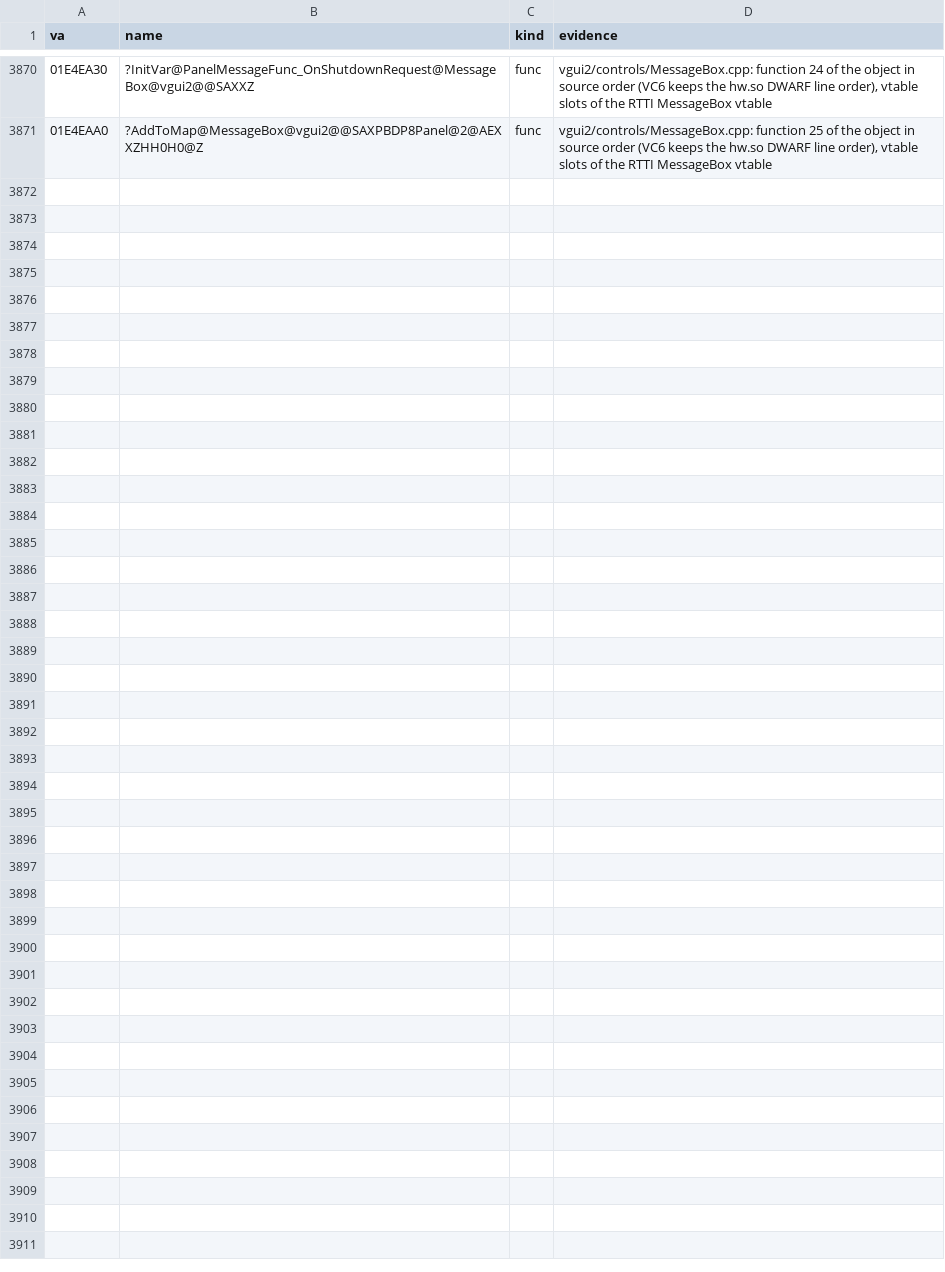
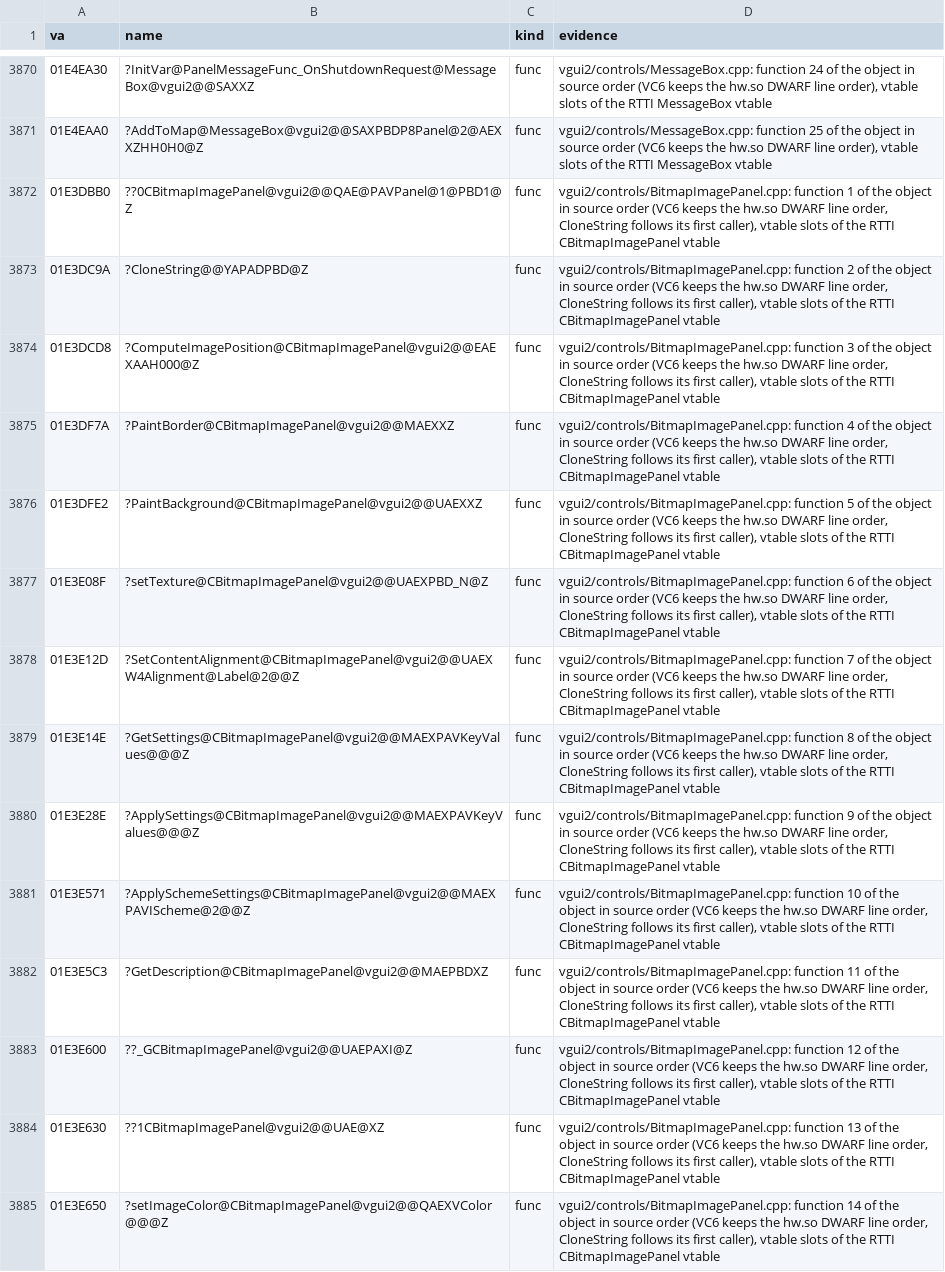
Before and after one commit to caixax/DeCoF, a CSV file: tools/symbols/hw_manual.csv, drawn as a sheet; only a part is shown, gaps mark what is left out.

Commit message:
hw: vgui2 controls BitmapImagePanel.cpp 14 of 14, also GameUI.dll 13 of 13 (MATCHED, 100%)
CBitmapImagePanel written from the assembly and the hw.so DWARF (new header BitmapImagePanel.h): no message map, implicit destructor (the image and color names leak), setImageColor is a non-virtual inline, the static CloneString helper follows the constructor. The alignment bugs of the original are kept (south-west and south use the east offsets, GetSettings writes west as center). In GameUI.dll setImageColor is folded into an earlier object, so the GameUI unit has 13 functions.

```diff
--- a/tools/symbols/hw_manual.csv
+++ b/tools/symbols/hw_manual.csv
@@ -3940 +3940,15 @@ va,name,kind,evidence
 01E4EAA0,?AddToMap@MessageBox@vgui2@@SAXPBDP8Panel@2@AEXXZHH0H0@Z,func,"vgui2/controls/MessageBox.cpp: function 25 of the object in source order (VC6 keeps the hw.so DWARF line order), vtable slots of the RTTI MessageBox vtable"
+01E3DBB0,??0CBitmapImagePanel@vgui2@@QAE@PAVPanel@1@PBD1@Z,func,"vgui2/controls/BitmapImagePanel.cpp: function 1 of the object in source order (VC6 keeps the hw.so DWARF line order, CloneString follows its first caller), vtable slots of the RTTI CBitmapImagePanel vtable"
+01E3DC9A,?CloneString@@YAPADPBD@Z,func,"vgui2/controls/BitmapImagePanel.cpp: function 2 of the object in source order (VC6 keeps the hw.so DWARF line order, CloneString follows its first caller), vtable slots of the RTTI CBitmapImagePanel vtable"
+01E3DCD8,?ComputeImagePosition@CBitmapImagePanel@vgui2@@EAEXAAH000@Z,func,"vgui2/controls/BitmapImagePanel.cpp: function 3 of the object in source order (VC6 keeps the hw.so DWARF line order, CloneString follows its first caller), vtable slots of the RTTI CBitmapImagePanel vtable"
+01E3DF7A,?PaintBorder@CBitmapImagePanel@vgui2@@MAEXXZ,func,"vgui2/controls/BitmapImagePanel.cpp: function 4 of the object in source order (VC6 keeps the hw.so DWARF line order, CloneString follows its first caller), vtable slots of the RTTI CBitmapImagePanel vtable"
+01E3DFE2,?PaintBackground@CBitmapImagePanel@vgui2@@UAEXXZ,func,"vgui2/controls/BitmapImagePanel.cpp: function 5 of the object in source order (VC6 keeps the hw.so DWARF line order, CloneString follows its first caller), vtable slots of the RTTI CBitmapImagePanel vtable"
+01E3E08F,?setTexture@CBitmapImagePanel@vgui2@@UAEXPBD_N@Z,func,"vgui2/controls/BitmapImagePanel.cpp: function 6 of the object in source order (VC6 keeps the hw.so DWARF line order, CloneString follows its first caller), vtable slots of the RTTI CBitmapImagePanel vtable"
+01E3E12D,?SetContentAlignment@CBitmapImagePanel@vgui2@@UAEXW4Alignment@Label@2@@Z,func,"vgui2/controls/BitmapImagePanel.cpp: function 7 of the object in source order (VC6 keeps the hw.so DWARF line order, CloneString follows its first caller), vtable slots of the RTTI CBitmapImagePanel vtable"
+01E3E14E,?GetSettings@CBitmapImagePanel@vgui2@@MAEXPAVKeyValues@@@Z,func,"vgui2/controls/BitmapImagePanel.cpp: function 8 of the object in source order (VC6 keeps the hw.so DWARF line order, CloneString follows its first caller), vtable slots of the RTTI CBitmapImagePanel vtable"
+01E3E28E,?ApplySettings@CBitmapImagePanel@vgui2@@MAEXPAVKeyValues@@@Z,func,"vgui2/controls/BitmapImagePanel.cpp: function 9 of the object in source order (VC6 keeps the hw.so DWARF line order, CloneString follows its first caller), vtable slots of the RTTI CBitmapImagePanel vtable"
+01E3E571,?ApplySchemeSettings@CBitmapImagePanel@vgui2@@MAEXPAVIScheme@2@@Z,func,"vgui2/controls/BitmapImagePanel.cpp: function 10 of the object in source order (VC6 keeps the hw.so DWARF line order, CloneString follows its first caller), vtable slots of the RTTI CBitmapImagePanel vtable"
+01E3E5C3,?GetDescription@CBitmapImagePanel@vgui2@@MAEPBDXZ,func,"vgui2/controls/BitmapImagePanel.cpp: function 11 of the object in source order (VC6 keeps the hw.so DWARF line order, CloneString follows its first caller), vtable slots of the RTTI CBitmapImagePanel vtable"
+01E3E600,??_GCBitmapImagePanel@vgui2@@UAEPAXI@Z,func,"vgui2/controls/BitmapImagePanel.cpp: function 12 of the object in source order (VC6 keeps the hw.so DWARF line order, CloneString follows its first caller), vtable slots of the RTTI CBitmapImagePanel vtable"
+01E3E630,??1CBitmapImagePanel@vgui2@@UAE@XZ,func,"vgui2/controls/BitmapImagePanel.cpp: function 13 of the object in source order (VC6 keeps the hw.so DWARF line order, CloneString follows its first caller), vtable slots of the RTTI CBitmapImagePanel vtable"
+01E3E650,?setImageColor@CBitmapImagePanel@vgui2@@QAEXVColor@@@Z,func,"vgui2/controls/BitmapImagePanel.cpp: function 14 of the object in source order (VC6 keeps the hw.so DWARF line order, CloneString follows its first caller), vtable slots of the RTTI CBitmapImagePanel vtable"
```
Also changed, not shown: tools/symbols/gameui_manual.csv, 9 other files.
